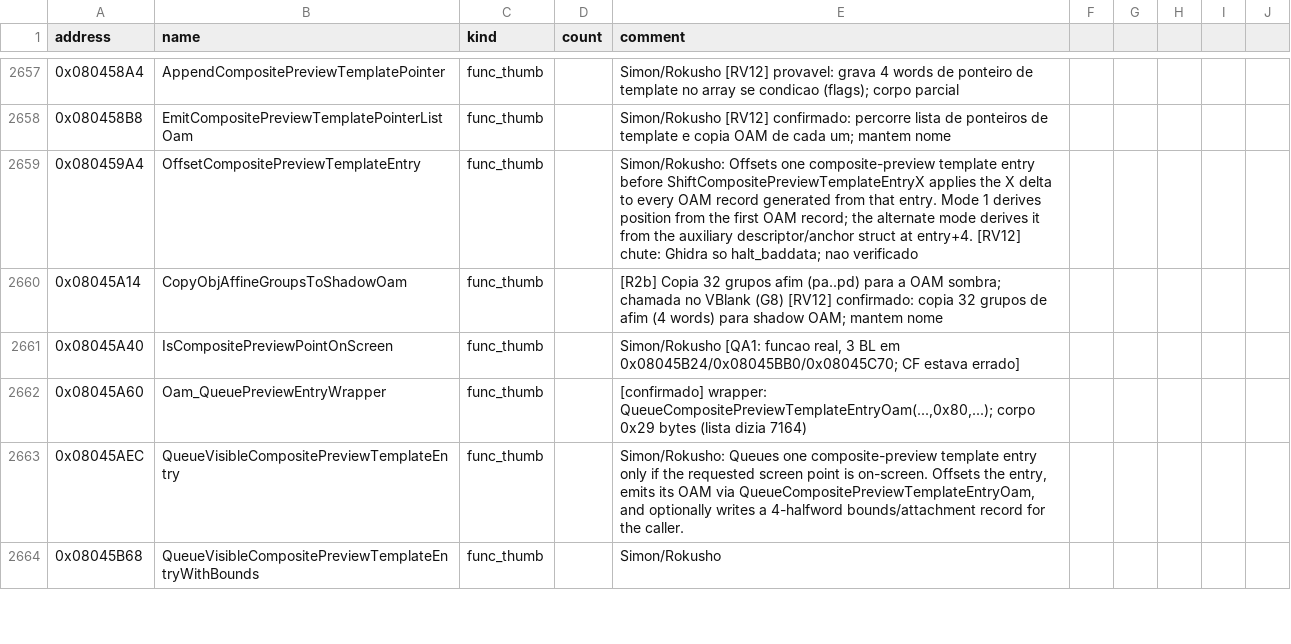
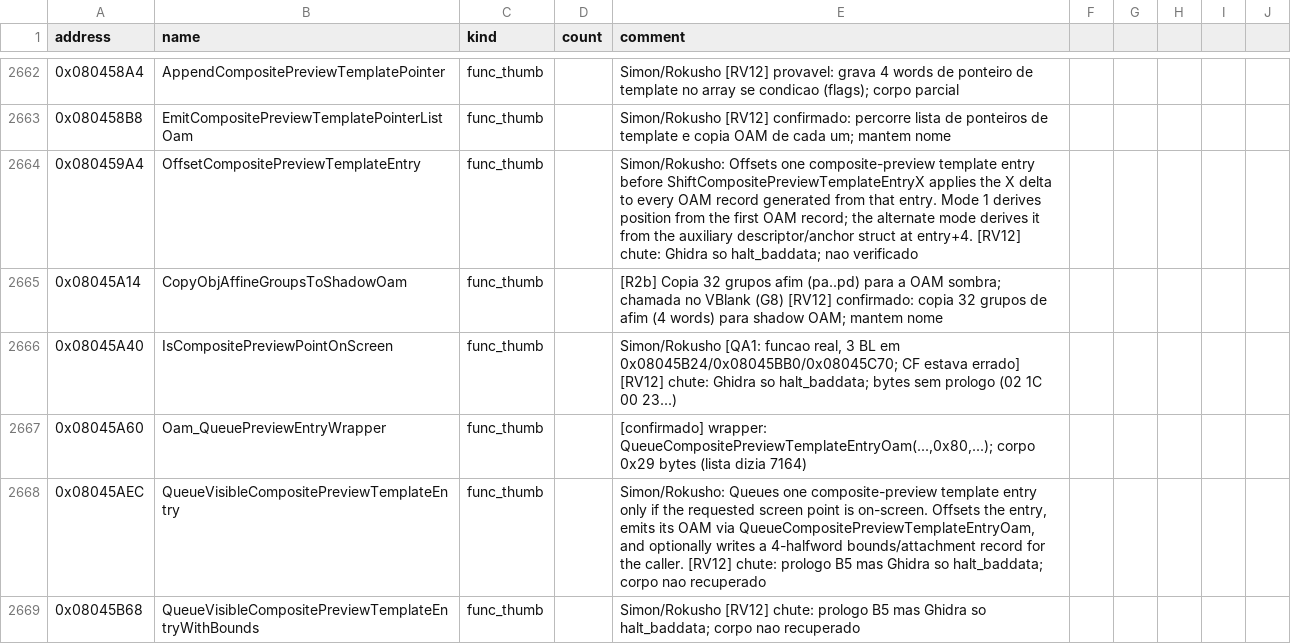
Before and after one commit to jvsdm/Medabots-Romhacking-Toolkit, a CSV file: re/symbols/mtbe.csv, drawn as a sheet; only a part is shown, gaps mark what is left out; the diff covers the shown part only.

```diff
--- a/re/symbols/mtbe.csv
+++ b/re/symbols/mtbe.csv
@@ -2660,5 +2665,5 @@ address,name,kind,count,comment
 0x08045A14,CopyObjAffineGroupsToShadowOam,func_thumb,,[R2b] Copia 32 grupos afim (pa..pd) para a OAM sombra; chamada no VBlank (G8) [RV12] confirmado: copia 32 grupos de afim (4 words) para shadow OAM; mantem nome
-0x08045A40,IsCompositePreviewPointOnScreen,func_thumb,,"Simon/Rokusho [QA1: funcao real, 3 BL em 0x08045B24/0x08045BB0/0x08045C70; CF estava errado]"
+0x08045A40,IsCompositePreviewPointOnScreen,func_thumb,,"Simon/Rokusho [QA1: funcao real, 3 BL em 0x08045B24/0x08045BB0/0x08045C70; CF estava errado] [RV12] chute: Ghidra so halt_baddata; bytes sem prologo (02 1C 00 23...)"
 0x08045A60,Oam_QueuePreviewEntryWrapper,func_thumb,,"[confirmado] wrapper: QueueCompositePreviewTemplateEntryOam(...,0x80,...); corpo 0x29 bytes (lista dizia 7164)"
-0x08045AEC,QueueVisibleCompositePreviewTemplateEntry,func_thumb,,"Simon/Rokusho: Queues one composite-preview template entry only if the requested screen point is on-screen. Offsets the entry, emits its OAM via QueueCompositePreviewTemplateEntryOam, and optionally writes a 4-halfword bounds/attachment record for the caller."
-0x08045B68,QueueVisibleCompositePreviewTemplateEntryWithBounds,func_thumb,,Simon/Rokusho
+0x08045AEC,QueueVisibleCompositePreviewTemplateEntry,func_thumb,,"Simon/Rokusho: Queues one composite-preview template entry only if the requested screen point is on-screen. Offsets the entry, emits its OAM via QueueCompositePreviewTemplateEntryOam, and optionally writes a 4-halfword bounds/attachment record for the caller. [RV12] chute: prologo B5 mas Ghidra so halt_baddata; corpo nao recuperado"
+0x08045B68,QueueVisibleCompositePreviewTemplateEntryWithBounds,func_thumb,,Simon/Rokusho [RV12] chute: prologo B5 mas Ghidra so halt_baddata; corpo nao recuperado
```
Also changed, not shown: 5 added rows and 12 edited cells elsewhere in this file, re/ghidra/medabots_sync.tsv, 4 other files.
